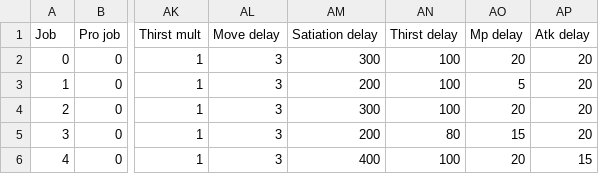
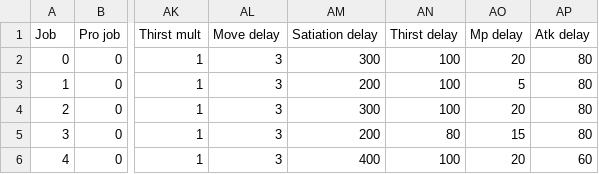
Before and after one commit to Salevieno/Jogo-da-aventura, a CSV file: csv/PlayerInitialStats.csv, drawn as a sheet; only a part is shown, gaps mark what is left out; the diff names each change by its address in the sheet, - before the commit and + after, or states it on an @@ line.

```diff
--- a/csv/PlayerInitialStats.csv
+++ b/csv/PlayerInitialStats.csv
-AP2:AP5 (Atk delay): 20
+AP2:AP5 (Atk delay): 80
-AP6 (Atk delay): 15
+AP6 (Atk delay): 60
```
Also changed, not shown: csv/CreatureTypes.csv, 53 other files.
